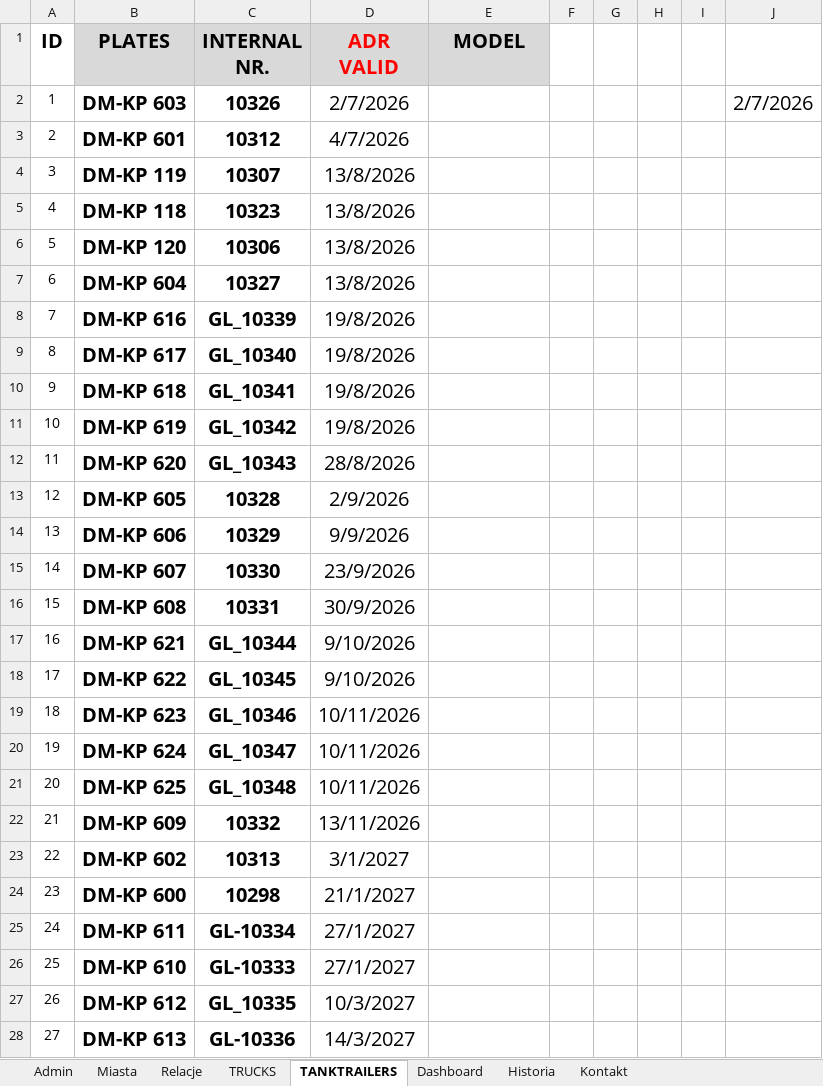
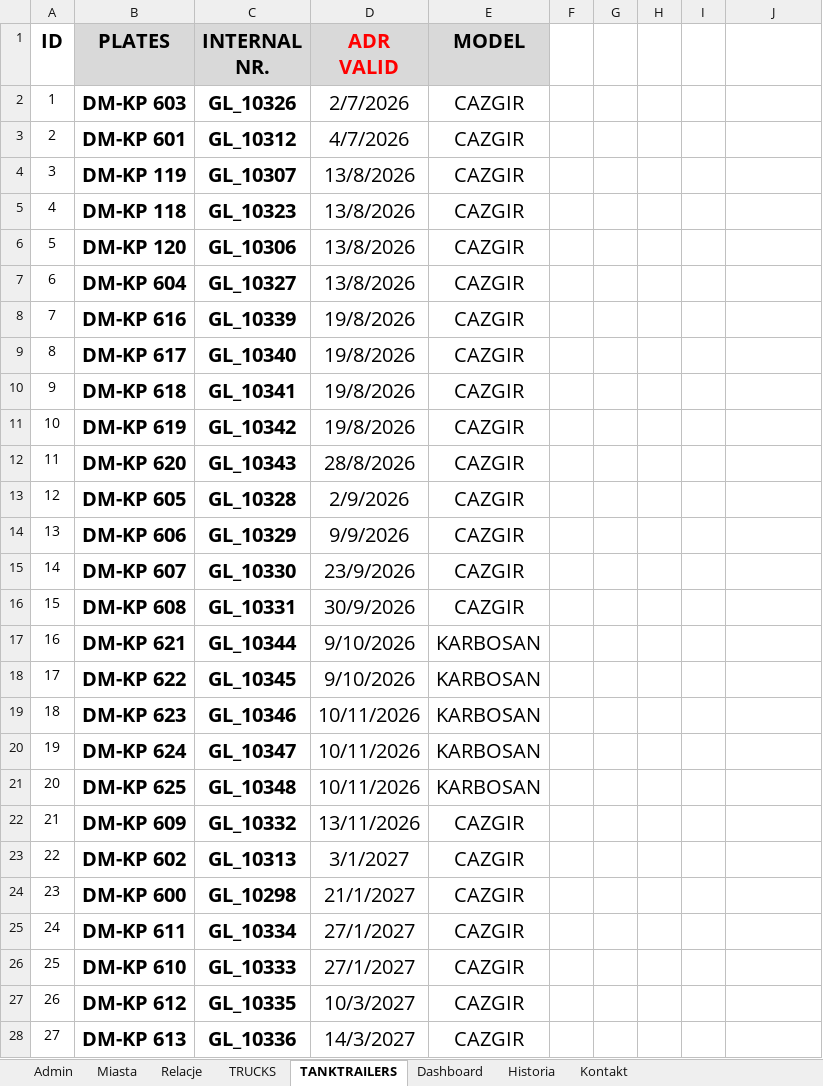
Before and after one commit to gaslogistik/gaslogistik.github.io, an Excel workbook: databank.xlsx, sheet TANKTRAILERS, drawn as a sheet; only a part is shown; values as stored, in another font and other column widths than the file's, no borders; the diff covers the shown part only; the diff names each change by its address in the sheet, - before the commit and + after, or states it on an @@ line.

```diff
--- a/databank.xlsx (sheet TANKTRAILERS)
+++ b/databank.xlsx (sheet TANKTRAILERS)
-C2 (INTERNAL NR.): 10326
+C2 (INTERNAL NR.): GL_10326
-E2:E16 (MODEL): (empty)
+E2:E16 (MODEL): CAZGIR
-J2: 2/7/2026
+J2: (empty)
-C3 (INTERNAL NR.): 10312
+C3 (INTERNAL NR.): GL_10312
-C4 (INTERNAL NR.): 10307
+C4 (INTERNAL NR.): GL_10307
-C5 (INTERNAL NR.): 10323
+C5 (INTERNAL NR.): GL_10323
-C6 (INTERNAL NR.): 10306
+C6 (INTERNAL NR.): GL_10306
-C7 (INTERNAL NR.): 10327
+C7 (INTERNAL NR.): GL_10327
-C13 (INTERNAL NR.): 10328
+C13 (INTERNAL NR.): GL_10328
-C14 (INTERNAL NR.): 10329
+C14 (INTERNAL NR.): GL_10329
-C15 (INTERNAL NR.): 10330
+C15 (INTERNAL NR.): GL_10330
-C16 (INTERNAL NR.): 10331
+C16 (INTERNAL NR.): GL_10331
-E17:E21 (MODEL): (empty)
+E17:E21 (MODEL): KARBOSAN
-C22 (INTERNAL NR.): 10332
+C22 (INTERNAL NR.): GL_10332
-E22:E28 (MODEL): (empty)
+E22:E28 (MODEL): CAZGIR
-C23 (INTERNAL NR.): 10313
+C23 (INTERNAL NR.): GL_10313
-C24 (INTERNAL NR.): 10298
+C24 (INTERNAL NR.): GL_10298
-C25 (INTERNAL NR.): GL-10334
+C25 (INTERNAL NR.): GL_10334
-C26 (INTERNAL NR.): GL-10333
+C26 (INTERNAL NR.): GL_10333
-C28 (INTERNAL NR.): GL-10336
+C28 (INTERNAL NR.): GL_10336
```
Also changed, not shown: 6 edited cells elsewhere in this sheet, sheet Relacje, sheet TRUCKS, sheet Miasta.
